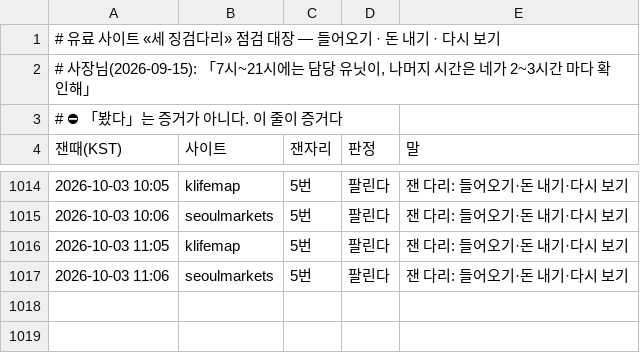
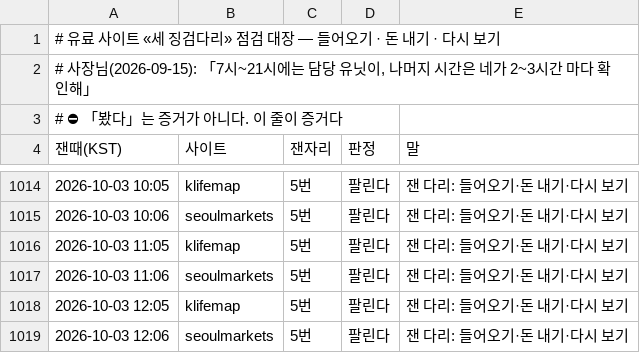
Before and after one commit to parkintaek2-gif/parkintaek2-gif.github.io, a TSV file: docs/손님길점검.tsv, drawn as a sheet; only a part is shown, gaps mark what is left out.

```diff
--- a/docs/손님길점검.tsv
+++ b/docs/손님길점검.tsv
@@ -1017 +1017,3 @@
 2026-10-03 11:06	seoulmarkets	5번	팔린다	잰 다리: 들어오기·돈 내기·다시 보기
+2026-10-03 12:05	klifemap	5번	팔린다	잰 다리: 들어오기·돈 내기·다시 보기
+2026-10-03 12:06	seoulmarkets	5번	팔린다	잰 다리: 들어오기·돈 내기·다시 보기
```
Also changed, not shown: docs/고정업무-마커/중부매일-거둔기록.tsv, docs/매시소통.tsv, 6 other files.
